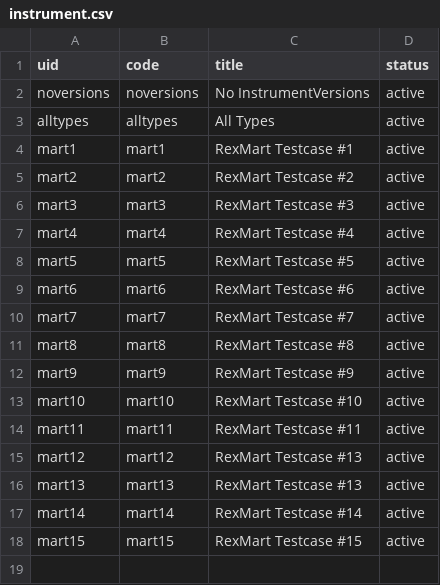
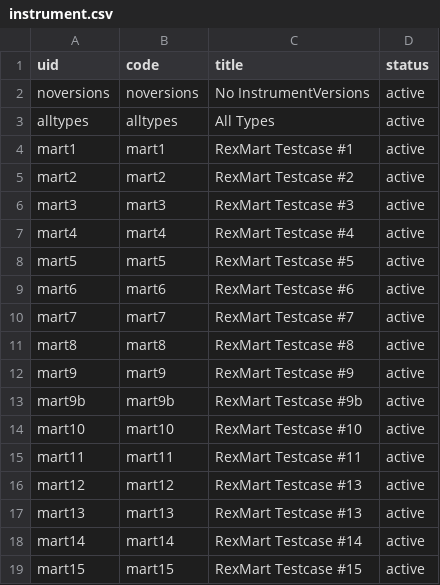
Before and after one commit to prometheusresearch/baseline-codebase, a CSV file: src/rex.mart/demo/static/deploy/instrument.csv, drawn as a sheet.

```diff
--- a/src/rex.mart/demo/static/deploy/instrument.csv
+++ b/src/rex.mart/demo/static/deploy/instrument.csv
@@ -12,2 +12,3 @@ mart8,mart8,RexMart Testcase #8,active
 mart9,mart9,RexMart Testcase #9,active
+mart9b,mart9b,RexMart Testcase #9b,active
 mart10,mart10,RexMart Testcase #10,active
```
Also changed, not shown: src/rex.mart/demo/static/deploy/instrumentversion.csv, 5 other files.
